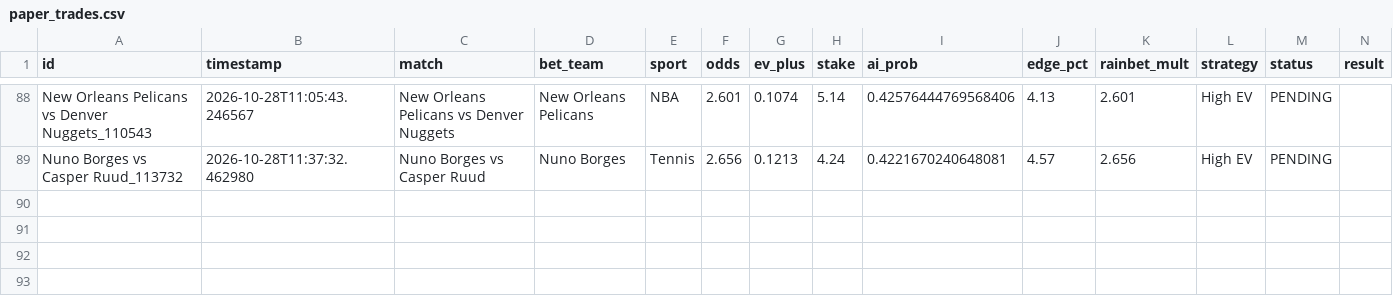
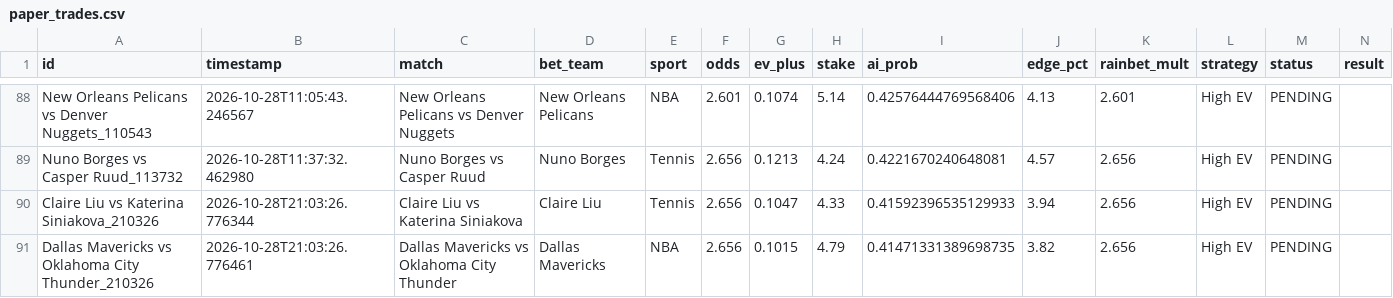
Before and after one commit to alexaspi-hub/mainsell, a CSV file: paper_trades.csv, drawn as a sheet; only a part is shown, gaps mark what is left out; the diff names each change by its address in the sheet, - before the commit and + after, or states it on an @@ line.

Commit message:
Update paper_trades.csv — 2026-10-28T21:03:27

```diff
--- a/paper_trades.csv
+++ b/paper_trades.csv
+row 90: Claire Liu vs Katerina Siniakova_210326 | 2026-10-28T21:03:26.776344 | Claire Liu vs Katerina Siniakova | Claire Liu | Tennis | 2.656 | 0.1047 | 4.33 | 0.41592396535129933 | 3.94 | 2.656 | High EV | PENDING
+row 91: Dallas Mavericks vs Oklahoma City Thunder_210326 | 2026-10-28T21:03:26.776461 | Dallas Mavericks vs Oklahoma City Thunder | Dallas Mavericks | NBA | 2.656 | 0.1015 | 4.79 | 0.41471331389698735 | 3.82 | 2.656 | High EV | PENDING
```
